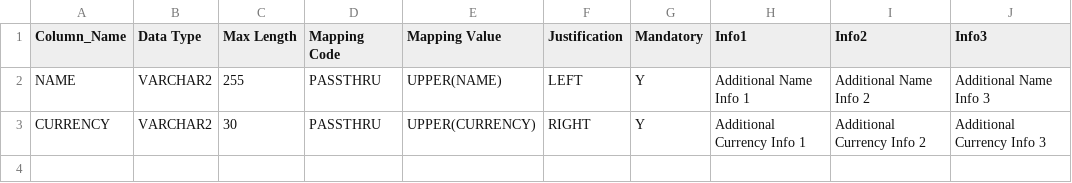
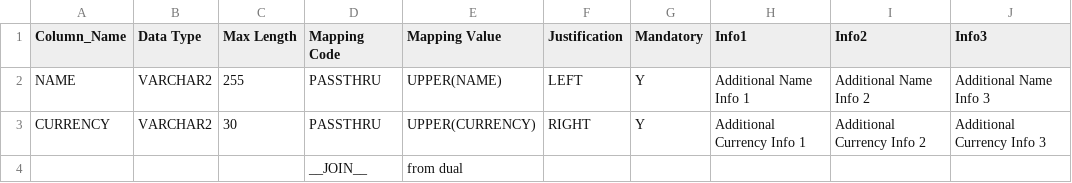
Before and after one commit to ennovatenow/precision100-operator-test, a TSV file: containers/smart-map-file-test-container/smart_map_file.tsv, drawn as a sheet.

Commit message:
updated tsv

```diff
--- a/containers/smart-map-file-test-container/smart_map_file.tsv
+++ b/containers/smart-map-file-test-container/smart_map_file.tsv
@@ -3 +3,2 @@ NAME	VARCHAR2	255	PASSTHRU	UPPER(NAME)	LEFT	Y	Additional Name Info 1	Additional
 CURRENCY	VARCHAR2	30	PASSTHRU	UPPER(CURRENCY)	RIGHT	Y	Additional Currency Info 1	Additional Currency Info 2	Additional Currency Info 3
+			__JOIN__	from dual					
```
